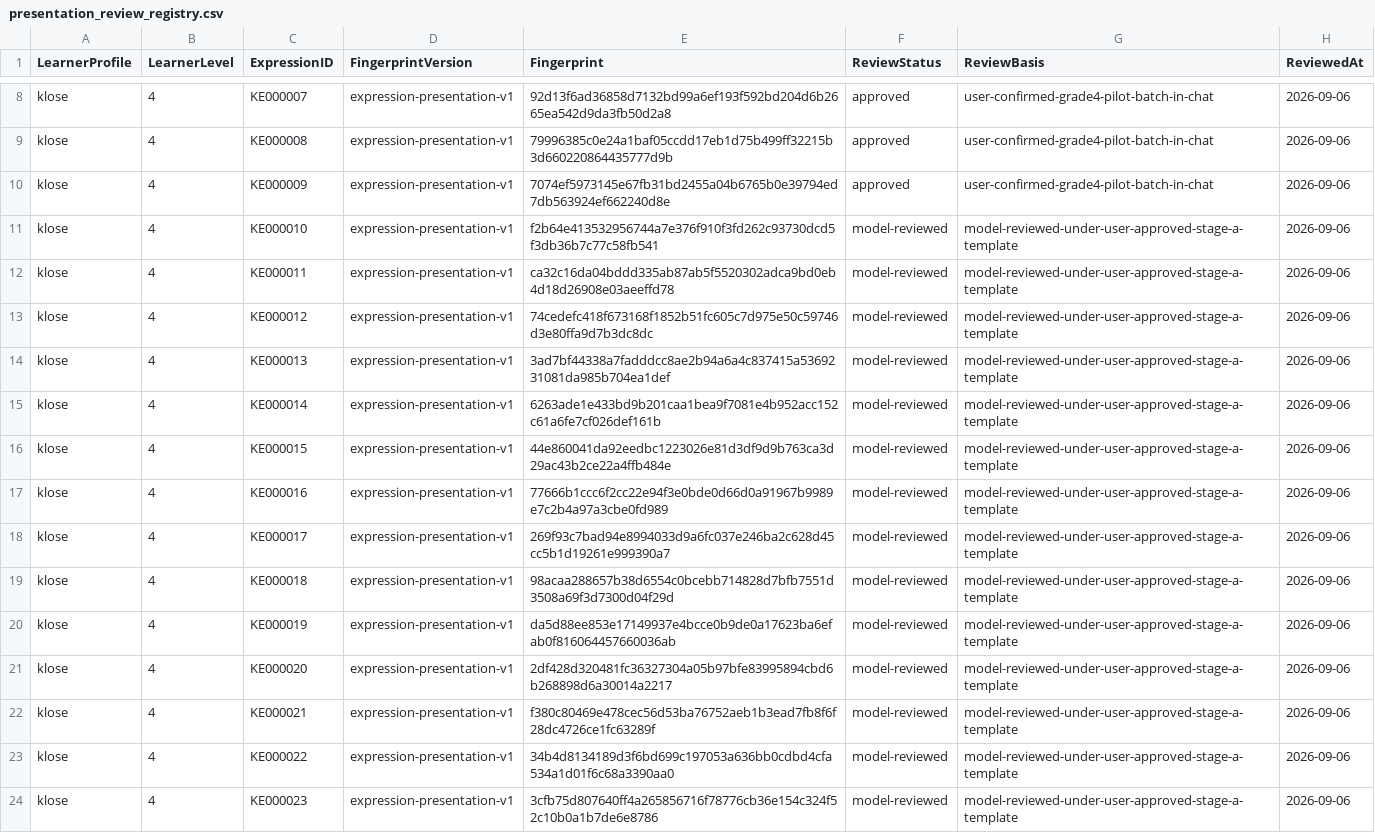
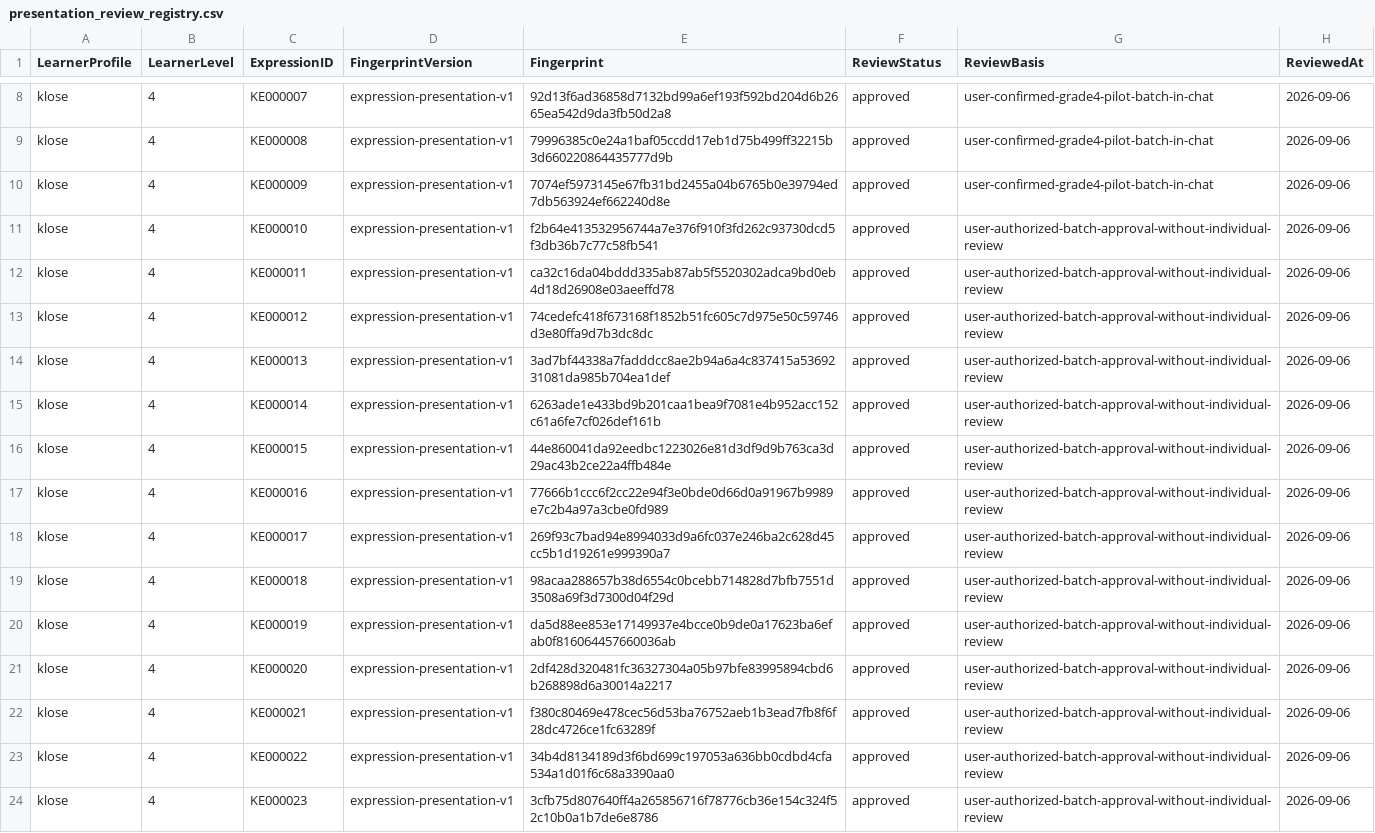
Before and after one commit to whisper-wind17/English, a CSV file: anki/klose/expressions/learner/presentation_review_registry.csv, drawn as a sheet; only a part is shown, gaps mark what is left out; the diff covers the shown part only.

Commit message:
Approve full Grade 3-4 Expressions batch by user authorization

```diff
--- a/anki/klose/expressions/learner/presentation_review_registry.csv
+++ b/anki/klose/expressions/learner/presentation_review_registry.csv
@@ -10,15 +10,15 @@ klose,4,KE000008,expression-presentation-v1,79996385c0e24a1baf05ccdd17eb1d75b499
 klose,4,KE000009,expression-presentation-v1,7074ef5973145e67fb31bd2455a04b6765b0e39794ed7db563924ef662240d8e,approved,user-confirmed-grade4-pilot-batch-in-chat,2026-09-06
-klose,4,KE000010,expression-presentation-v1,f2b64e413532956744a7e376f910f3fd262c93730dcd5f3db36b7c77c58fb541,model-reviewed,model-reviewed-under-user-approved-stage-a-template,2026-09-06
-klose,4,KE000011,expression-presentation-v1,ca32c16da04bddd335ab87ab5f5520302adca9bd0eb4d18d26908e03aeeffd78,model-reviewed,model-reviewed-under-user-approved-stage-a-template,2026-09-06
-klose,4,KE000012,expression-presentation-v1,74cedefc418f673168f1852b51fc605c7d975e50c59746d3e80ffa9d7b3dc8dc,model-reviewed,model-reviewed-under-user-approved-stage-a-template,2026-09-06
-klose,4,KE000013,expression-presentation-v1,3ad7bf44338a7fadddcc8ae2b94a6a4c837415a5369231081da985b704ea1def,model-reviewed,model-reviewed-under-user-approved-stage-a-template,2026-09-06
-klose,4,KE000014,expression-presentation-v1,6263ade1e433bd9b201caa1bea9f7081e4b952acc152c61a6fe7cf026def161b,model-reviewed,model-reviewed-under-user-approved-stage-a-template,2026-09-06
-klose,4,KE000015,expression-presentation-v1,44e860041da92eedbc1223026e81d3df9d9b763ca3d29ac43b2ce22a4ffb484e,model-reviewed,model-reviewed-under-user-approved-stage-a-template,2026-09-06
-klose,4,KE000016,expression-presentation-v1,77666b1ccc6f2cc22e94f3e0bde0d66d0a91967b9989e7c2b4a97a3cbe0fd989,model-reviewed,model-reviewed-under-user-approved-stage-a-template,2026-09-06
-klose,4,KE000017,expression-presentation-v1,269f93c7bad94e8994033d9a6fc037e246ba2c628d45cc5b1d19261e999390a7,model-reviewed,model-reviewed-under-user-approved-stage-a-template,2026-09-06
-klose,4,KE000018,expression-presentation-v1,98acaa288657b38d6554c0bcebb714828d7bfb7551d3508a69f3d7300d04f29d,model-reviewed,model-reviewed-under-user-approved-stage-a-template,2026-09-06
-klose,4,KE000019,expression-presentation-v1,da5d88ee853e17149937e4bcce0b9de0a17623ba6efab0f816064457660036ab,model-reviewed,model-reviewed-under-user-approved-stage-a-template,2026-09-06
-klose,4,KE000020,expression-presentation-v1,2df428d320481fc36327304a05b97bfe83995894cbd6b268898d6a30014a2217,model-reviewed,model-reviewed-under-user-approved-stage-a-template,2026-09-06
-klose,4,KE000021,expression-presentation-v1,f380c80469e478cec56d53ba76752aeb1b3ead7fb8f6f28dc4726ce1fc63289f,model-reviewed,model-reviewed-under-user-approved-stage-a-template,2026-09-06
-klose,4,KE000022,expression-presentation-v1,34b4d8134189d3f6bd699c197053a636bb0cdbd4cfa534a1d01f6c68a3390aa0,model-reviewed,model-reviewed-under-user-approved-stage-a-template,2026-09-06
-klose,4,KE000023,expression-presentation-v1,3cfb75d807640ff4a265856716f78776cb36e154c324f52c10b0a1b7de6e8786,model-reviewed,model-reviewed-under-user-approved-stage-a-template,2026-09-06
+klose,4,KE000010,expression-presentation-v1,f2b64e413532956744a7e376f910f3fd262c93730dcd5f3db36b7c77c58fb541,approved,user-authorized-batch-approval-without-individual-review,2026-09-06
+klose,4,KE000011,expression-presentation-v1,ca32c16da04bddd335ab87ab5f5520302adca9bd0eb4d18d26908e03aeeffd78,approved,user-authorized-batch-approval-without-individual-review,2026-09-06
+klose,4,KE000012,expression-presentation-v1,74cedefc418f673168f1852b51fc605c7d975e50c59746d3e80ffa9d7b3dc8dc,approved,user-authorized-batch-approval-without-individual-review,2026-09-06
+klose,4,KE000013,expression-presentation-v1,3ad7bf44338a7fadddcc8ae2b94a6a4c837415a5369231081da985b704ea1def,approved,user-authorized-batch-approval-without-individual-review,2026-09-06
+klose,4,KE000014,expression-presentation-v1,6263ade1e433bd9b201caa1bea9f7081e4b952acc152c61a6fe7cf026def161b,approved,user-authorized-batch-approval-without-individual-review,2026-09-06
+klose,4,KE000015,expression-presentation-v1,44e860041da92eedbc1223026e81d3df9d9b763ca3d29ac43b2ce22a4ffb484e,approved,user-authorized-batch-approval-without-individual-review,2026-09-06
+klose,4,KE000016,expression-presentation-v1,77666b1ccc6f2cc22e94f3e0bde0d66d0a91967b9989e7c2b4a97a3cbe0fd989,approved,user-authorized-batch-approval-without-individual-review,2026-09-06
+klose,4,KE000017,expression-presentation-v1,269f93c7bad94e8994033d9a6fc037e246ba2c628d45cc5b1d19261e999390a7,approved,user-authorized-batch-approval-without-individual-review,2026-09-06
+klose,4,KE000018,expression-presentation-v1,98acaa288657b38d6554c0bcebb714828d7bfb7551d3508a69f3d7300d04f29d,approved,user-authorized-batch-approval-without-individual-review,2026-09-06
+klose,4,KE000019,expression-presentation-v1,da5d88ee853e17149937e4bcce0b9de0a17623ba6efab0f816064457660036ab,approved,user-authorized-batch-approval-without-individual-review,2026-09-06
+klose,4,KE000020,expression-presentation-v1,2df428d320481fc36327304a05b97bfe83995894cbd6b268898d6a30014a2217,approved,user-authorized-batch-approval-without-individual-review,2026-09-06
+klose,4,KE000021,expression-presentation-v1,f380c80469e478cec56d53ba76752aeb1b3ead7fb8f6f28dc4726ce1fc63289f,approved,user-authorized-batch-approval-without-individual-review,2026-09-06
+klose,4,KE000022,expression-presentation-v1,34b4d8134189d3f6bd699c197053a636bb0cdbd4cfa534a1d01f6c68a3390aa0,approved,user-authorized-batch-approval-without-individual-review,2026-09-06
+klose,4,KE000023,expression-presentation-v1,3cfb75d807640ff4a265856716f78776cb36e154c324f52c10b0a1b7de6e8786,approved,user-authorized-batch-approval-without-individual-review,2026-09-06
```
Also changed, not shown: 86 edited cells elsewhere in this file.
